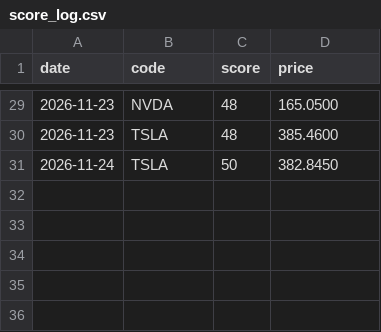
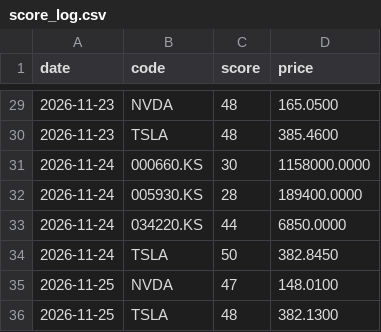
Before and after one commit to taewoo0627/daily_stock_analysis, a CSV file: track_record/score_log.csv, drawn as a sheet; only a part is shown, gaps mark what is left out; the diff names each change by its address in the sheet, - before the commit and + after, or states it on an @@ line.

```diff
--- a/track_record/score_log.csv
+++ b/track_record/score_log.csv
+row 31: 2026-11-24 | 000660.KS | 30 | 1158000.0000
+row 32: 2026-11-24 | 005930.KS | 28 | 189400.0000
+row 33: 2026-11-24 | 034220.KS | 44 | 6850.0000
+row 35: 2026-11-25 | NVDA | 47 | 148.0100
+row 36: 2026-11-25 | TSLA | 48 | 382.1300
```
